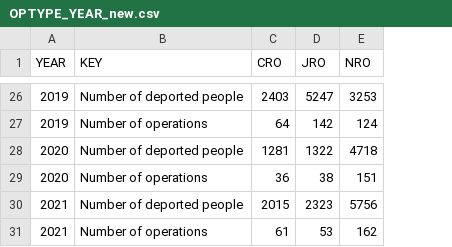
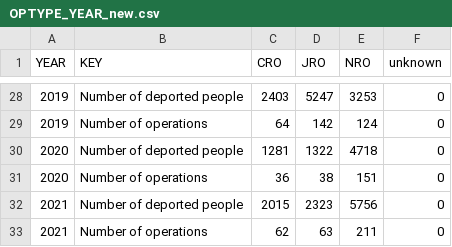
Before and after one commit to statewatch/deportation-union, a CSV file: clean_data/OPTYPE_YEAR_new.csv, drawn as a sheet; only a part is shown, gaps mark what is left out; addresses are those after the commit; the diff covers the shown part only; the diff names each change by its address in the sheet, - before the commit and + after, or states it on an @@ line.

```diff
--- a/clean_data/OPTYPE_YEAR_new.csv
+++ b/clean_data/OPTYPE_YEAR_new.csv
+column F (unknown), rows 28-33: all 0
-C33 (CRO): 61
+C33 (CRO): 62
-D33 (JRO): 53
+D33 (JRO): 63
-E33 (NRO): 162
+E33 (NRO): 211
```
Also changed, not shown: 2 added rows and 18 edited cells elsewhere in this file, 75 other files.
